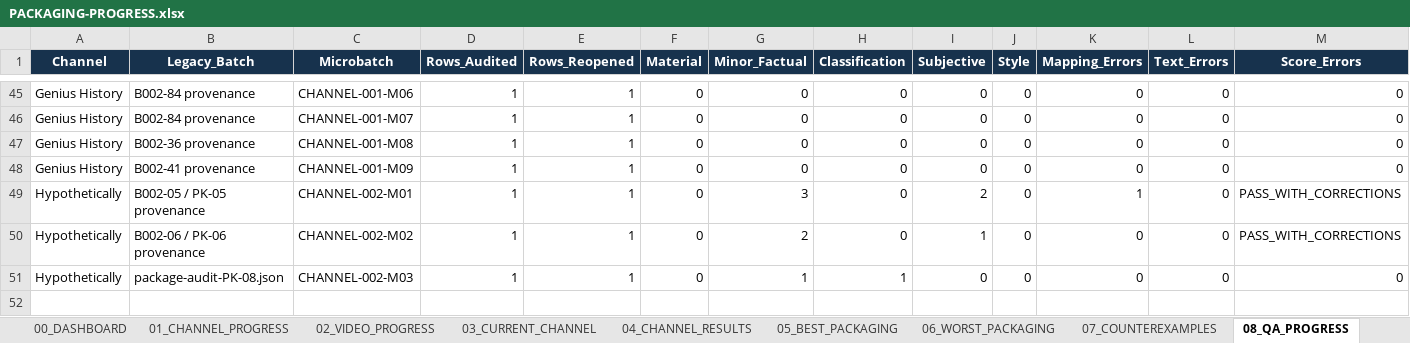
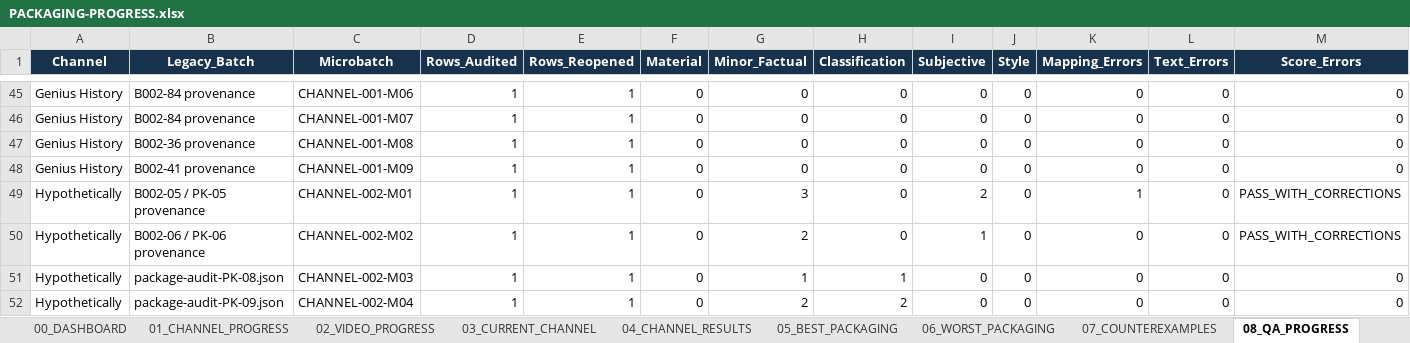
Before and after one commit to ghilmanITM360/youtube-intelligence-os, an Excel workbook: docs/research/thumbnail-forensics-2026-10-02/PACKAGING-PROGRESS.xlsx, sheet 08_QA_PROGRESS, drawn as a sheet; only a part is shown, gaps mark what is left out; values as stored, in another font and other column widths than the file's, no borders; table styles not drawn; rows hold the shown columns only; the diff names each change by its address in the sheet, - before the commit and + after, or states it on an @@ line.

Commit message:
packaging: QA Hypothetically _pDRBnQHsMI

```diff
--- a/docs/research/thumbnail-forensics-2026-10-02/PACKAGING-PROGRESS.xlsx (sheet 08_QA_PROGRESS)
+++ b/docs/research/thumbnail-forensics-2026-10-02/PACKAGING-PROGRESS.xlsx (sheet 08_QA_PROGRESS)
+row 52: Hypothetically | package-audit-PK-09.json | CHANNEL-002-M04 | 1 | 1 | 0 | 2 | 2 | 0 | 0 | 0 | 0 | 0
```
Also changed, not shown: sheet 09_GIT_CHECKPOINTS, sheet 03_CURRENT_CHANNEL, sheet 00_DASHBOARD, sheet 01_CHANNEL_PROGRESS, sheet 02_VIDEO_PROGRESS, 5 other files.
